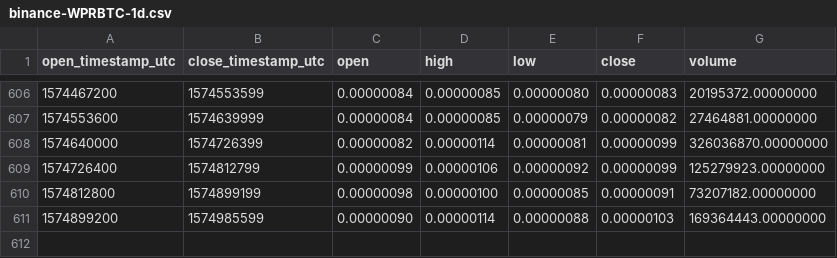
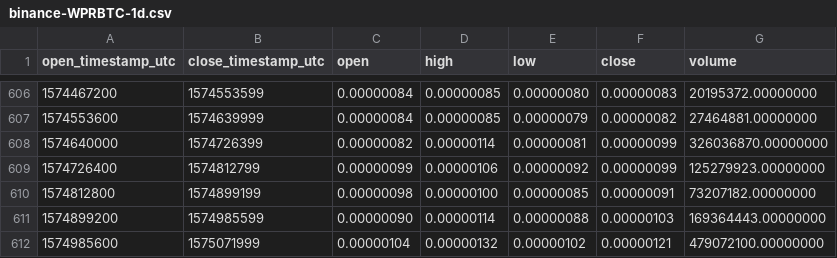
Before and after one commit to cryptobigbro/binance-WPRBTC, a CSV file: binance-WPRBTC-1d.csv, drawn as a sheet; only a part is shown, gaps mark what is left out.

Commit message:
Update OHLCV data.

```diff
--- a/binance-WPRBTC-1d.csv
+++ b/binance-WPRBTC-1d.csv
@@ -611 +611,2 @@ open_timestamp_utc,close_timestamp_utc,open,high,low,close,volume
 1574899200,1574985599,0.00000090,0.00000114,0.00000088,0.00000103,169364443.00000000
+1574985600,1575071999,0.00000104,0.00000132,0.00000102,0.00000121,479072100.00000000
```
Also changed, not shown: 1 other file.
